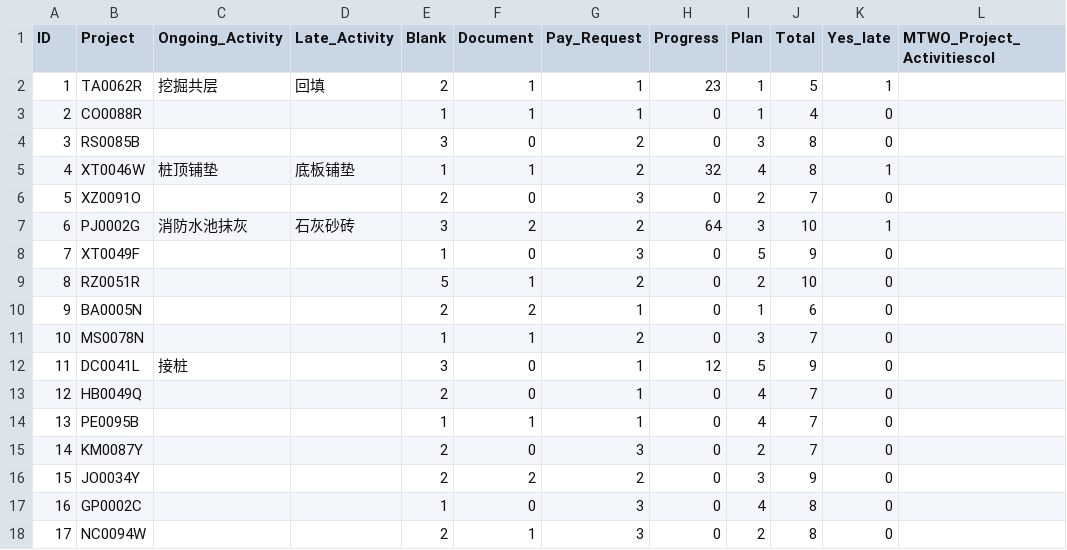
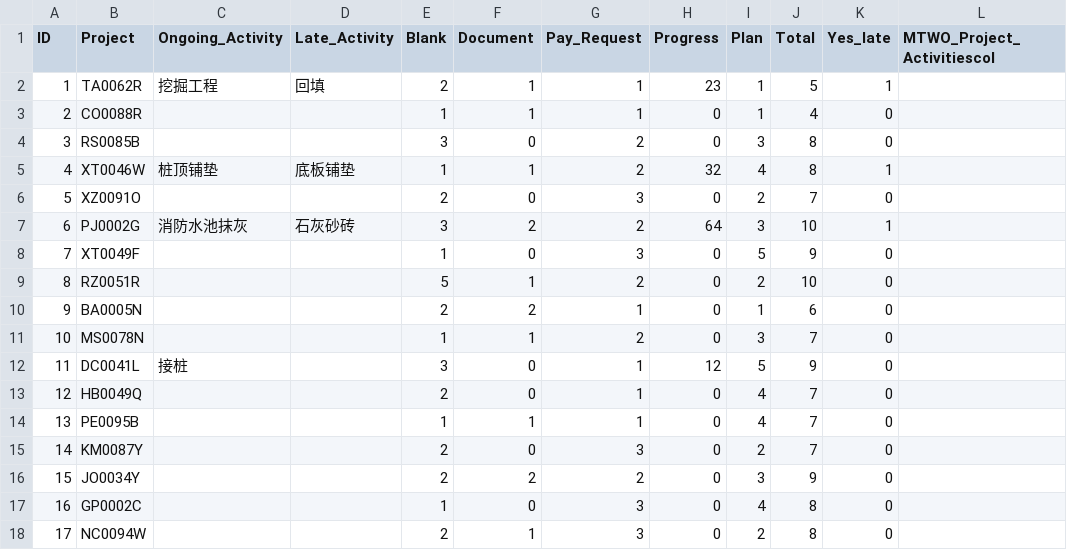
Before and after one commit to Cindy199712631/MTWO_Demo, a CSV file: MTWO_Project_Activities_zh.csv, drawn as a sheet.

Commit message:
Update MTWO_Project_Activities_zh.csv

```diff
--- a/MTWO_Project_Activities_zh.csv
+++ b/MTWO_Project_Activities_zh.csv
@@ -1,3 +1,3 @@
 ID,Project,Ongoing_Activity,Late_Activity,Blank,Document,Pay_Request,Progress,Plan,Total,Yes_late,MTWO_Project_Activitiescol
-1,TA0062R,挖掘共层,回填,2,1,1,23,1,5,1,
+1,TA0062R,挖掘工程,回填,2,1,1,23,1,5,1,
 2,CO0088R,,,1,1,1,0,1,4,0,
```
